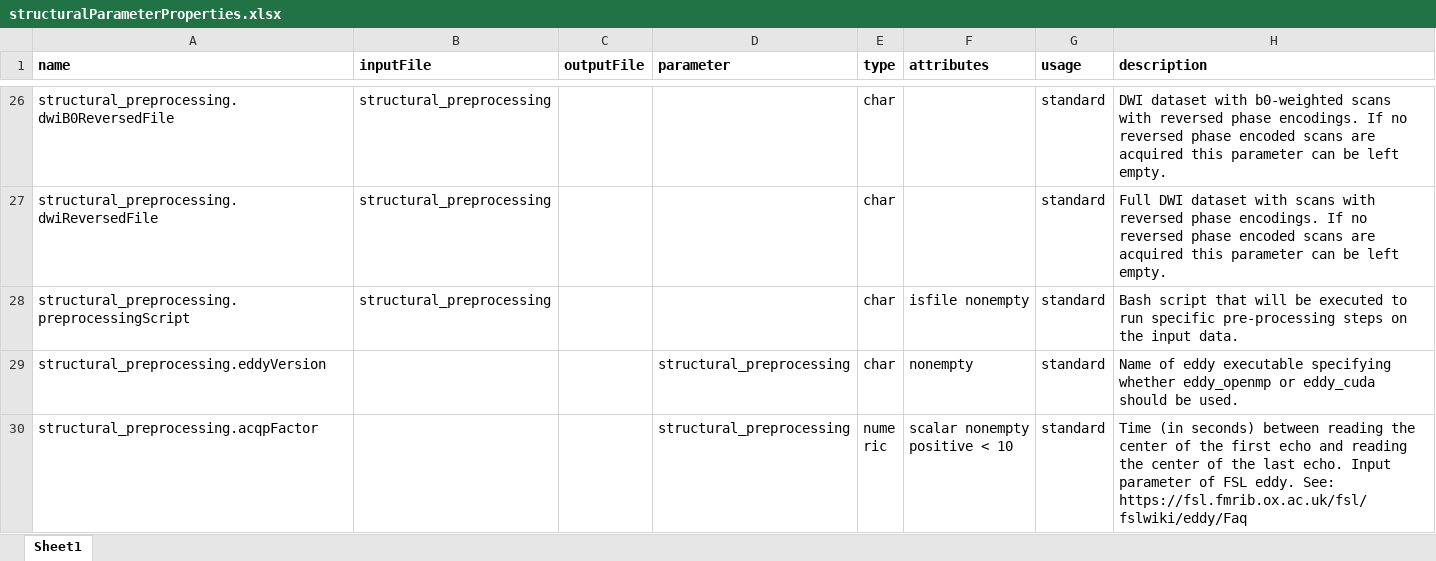
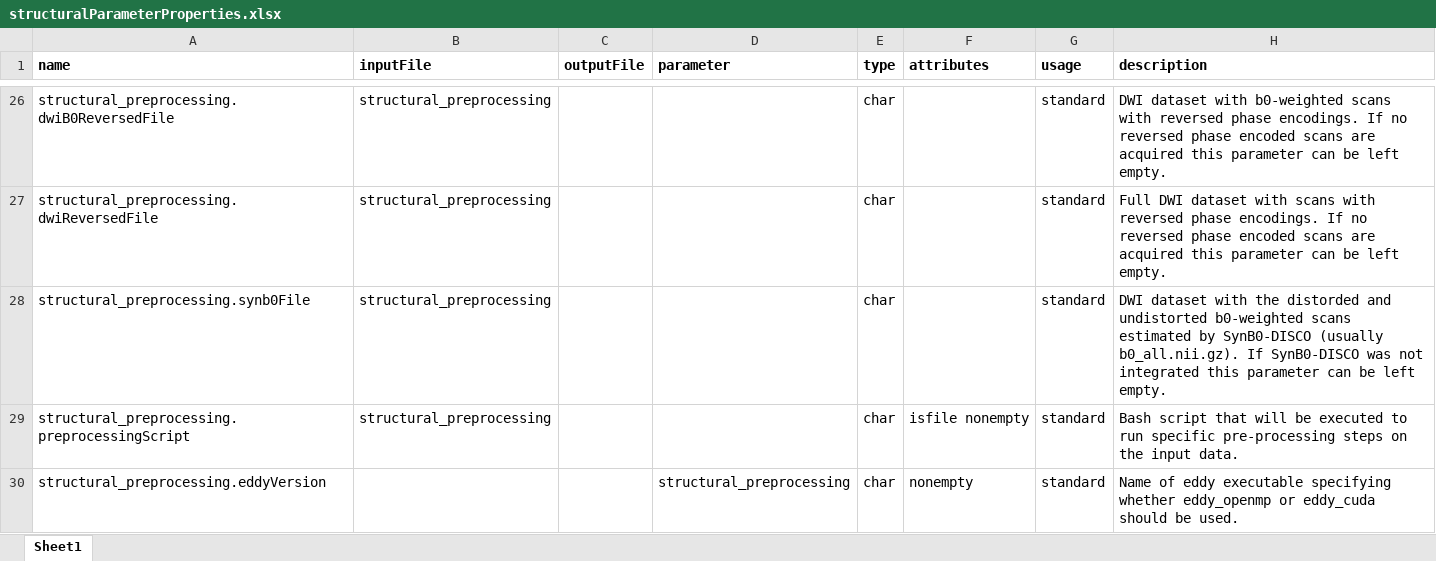
Before and after one commit to dutchconnectomelab/CATO, an Excel workbook: src/structural_pipeline/structuralParameterProperties.xlsx, sheet Sheet1, drawn as a sheet; only a part is shown, gaps mark what is left out; the shorter side is filled out with more unchanged rows; values as stored, in another font and other column widths than the file's, no borders; the diff names each change by its address in the sheet, - before the commit and + after, or states it on an @@ line.

Commit message:
synb0File parameter added

```diff
--- a/src/structural_pipeline/structuralParameterProperties.xlsx (sheet Sheet1)
+++ b/src/structural_pipeline/structuralParameterProperties.xlsx (sheet Sheet1)
+row 28: structural_preprocessing.synb0File | structural_preprocessing |  |  | char |  | standard | DWI dataset with the distorded and undistorted b0-weighted scans estimated by SynB0-DISCO (usually b0_all.nii.gz). If SynB0-DISCO was not integrated this parameter can be left empty.
```
